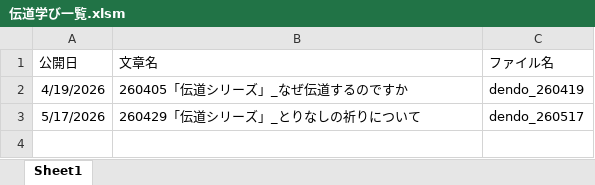
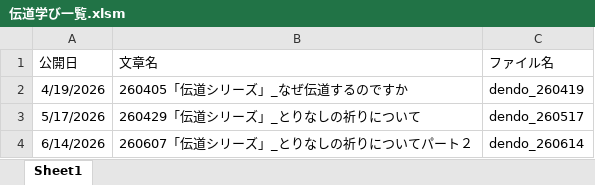
Before and after one commit to masakazulikeeagle-hue/dendo, an Excel workbook: DOC/伝道学び一覧.xlsm, sheet Sheet1, drawn as a sheet; values as stored, in another font and other column widths than the file's, no borders; the diff names each change by its address in the sheet, - before the commit and + after, or states it on an @@ line.

Commit message:
とりなしの祈りについてパート２ の追加

```diff
--- a/DOC/伝道学び一覧.xlsm (sheet Sheet1)
+++ b/DOC/伝道学び一覧.xlsm (sheet Sheet1)
+row 4: 6/14/2026 | 260607「伝道シリーズ」_とりなしの祈りについてパート２ | dendo_260614
```
Also changed, not shown: 5 other files.
